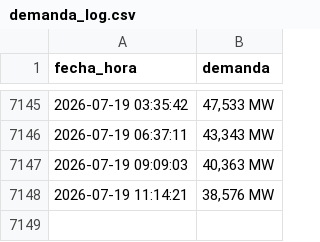
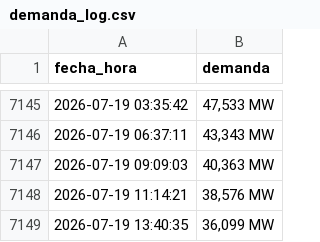
Before and after one commit to Ricarditoloco/cenace-scraping, a CSV file: demanda_log.csv, drawn as a sheet; only a part is shown, gaps mark what is left out; the diff names each change by its address in the sheet, - before the commit and + after, or states it on an @@ line.

```diff
--- a/demanda_log.csv
+++ b/demanda_log.csv
+row 7149: 2026-07-19 13:40:35 | 36,099 MW
```
